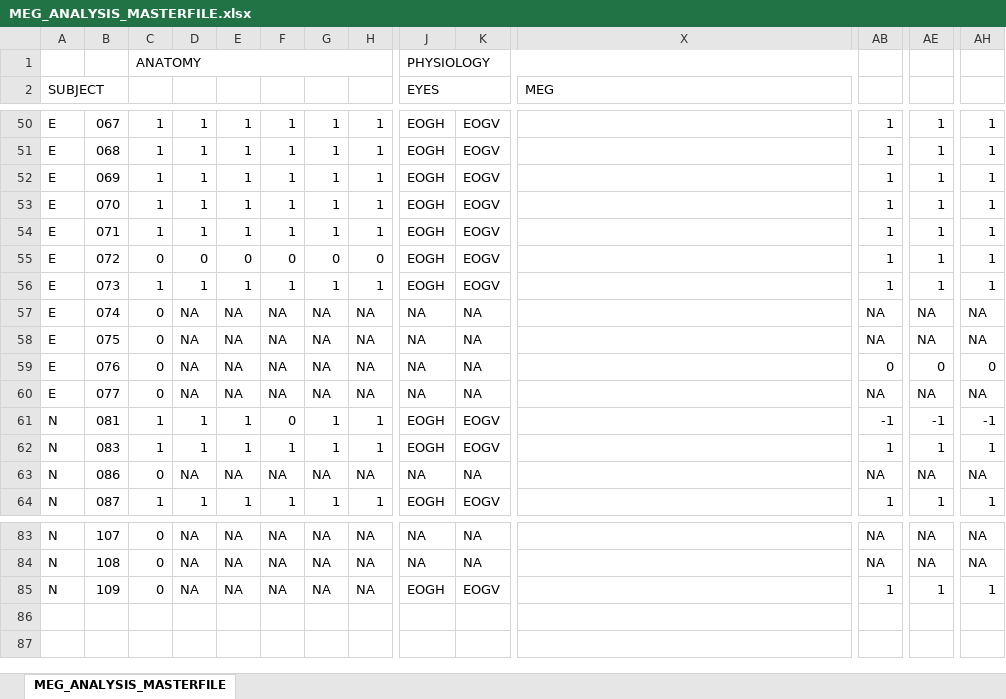
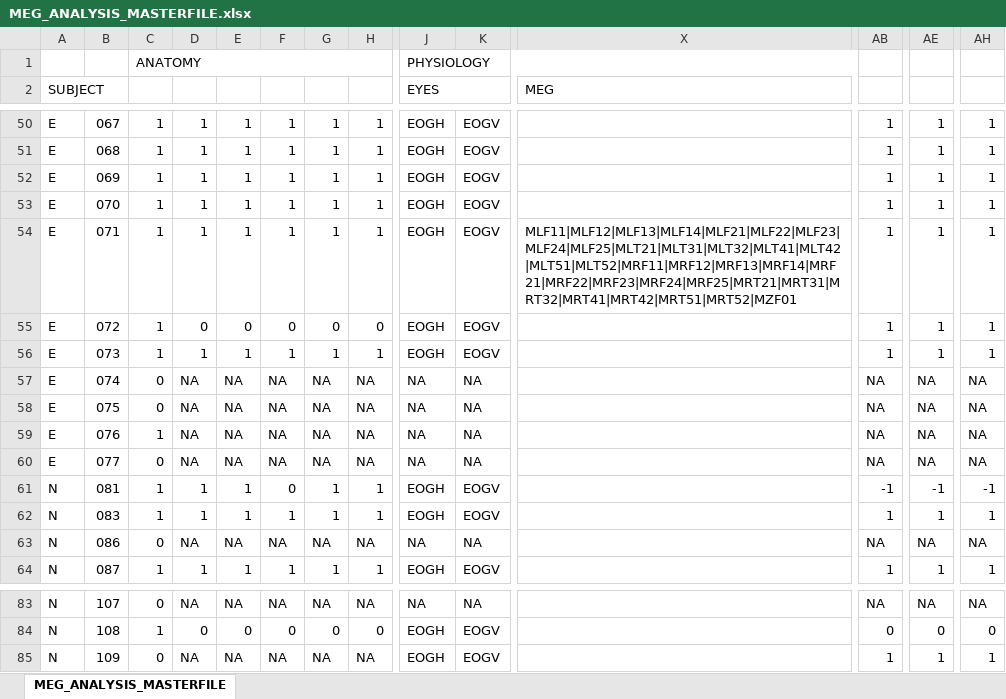
Before and after one commit to Heneark/MEG, an Excel workbook: meta/MEG_ANALYSIS_MASTERFILE.xlsx, sheet MEG_ANALYSIS_MASTERFILE, drawn as a sheet; only a part is shown, gaps mark what is left out; values as stored, in another font and other column widths than the file's, no cell formats; the diff covers the shown part only; the diff names each change by its address in the sheet, - before the commit and + after, or states it on an @@ line.

```diff
--- a/meta/MEG_ANALYSIS_MASTERFILE.xlsx (sheet MEG_ANALYSIS_MASTERFILE)
+++ b/meta/MEG_ANALYSIS_MASTERFILE.xlsx (sheet MEG_ANALYSIS_MASTERFILE)
-X54 (MEG): (empty)
+X54 (MEG): MLF11|MLF12|MLF13|MLF14|MLF21|MLF22|MLF23|MLF24|MLF25|MLT21|MLT31|MLT32|MLT41|MLT42|MLT51|MLT52|MRF11|MRF12|MRF13|MRF14|MRF21|MRF22|MRF23|MRF24|MRF25|MRT21|MRT31|MRT32|MRT41|MRT42|MRT51|MRT52|MZF01
-C55: 0
+C55: 1
-C59: 0
+C59: 1
-AB59: 0
+AB59: NA
-AE59: 0
+AE59: NA
-AH59: 0
+AH59: NA
-C84: 0
+C84: 1
-D84: NA
+D84: 0
-E84: NA
+E84: 0
-F84: NA
+F84: 0
-G84: NA
+G84: 0
-H84: NA
+H84: 0
-J84 (EYES): NA
+J84 (EYES): EOGH
-K84: NA
+K84: EOGV
-AB84: NA
+AB84: 0
-AE84: NA
+AE84: 0
-AH84: NA
+AH84: 0
```
Also changed, not shown: 107 edited cells elsewhere in this sheet, cell formats, 5 other files.
